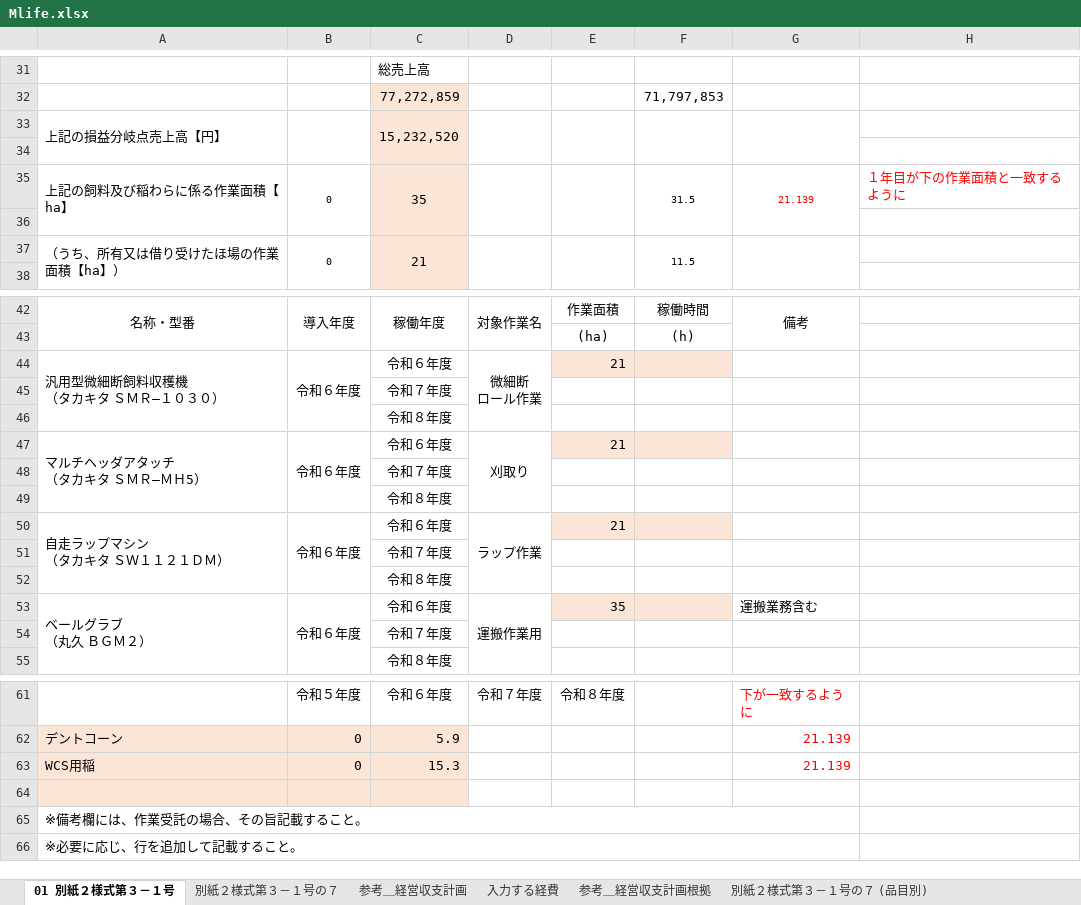
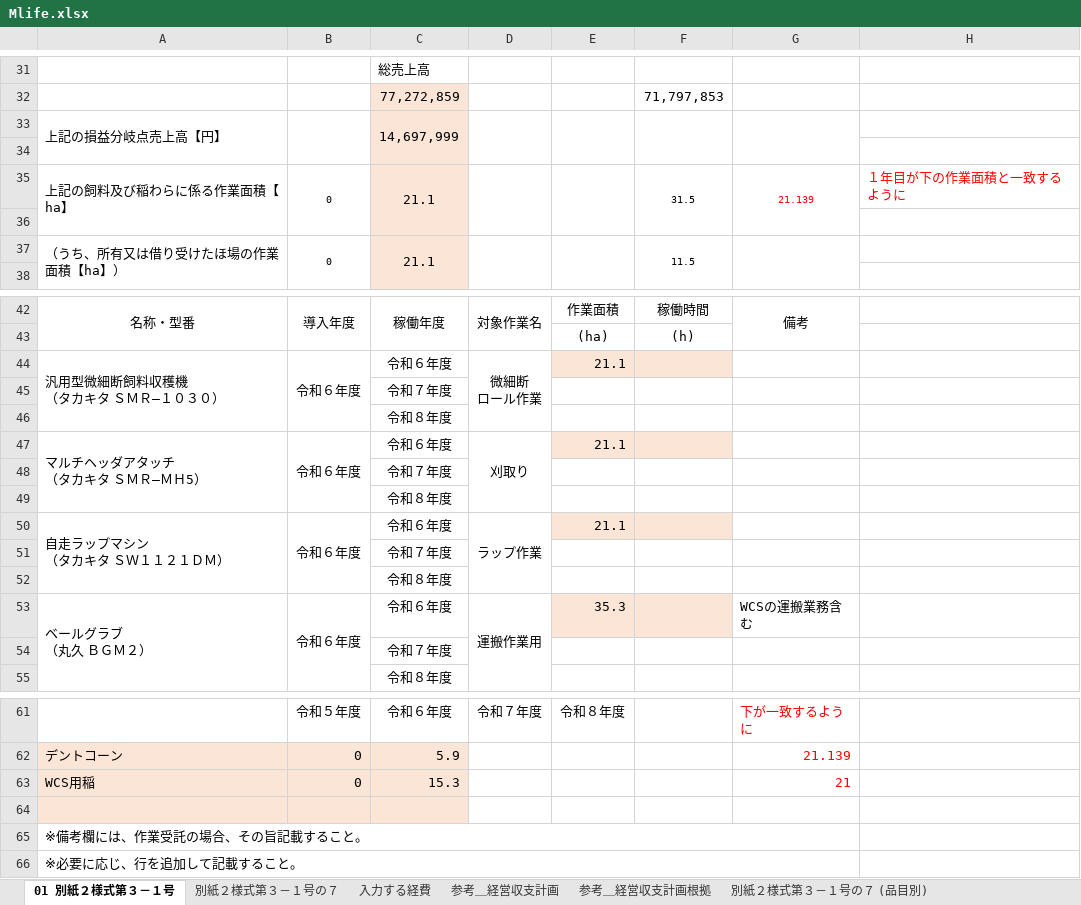
Before and after one commit to swd-hub/Test, an Excel workbook: Mlife.xlsx, sheet 01 別紙２様式第３－１号, drawn as a sheet; only a part is shown, gaps mark what is left out; values as stored, in another font and other column widths than the file's, no borders; charts and pictures not drawn; the diff names each change by its address in the sheet, - before the commit and + after, or states it on an @@ line.

```diff
--- a/Mlife.xlsx (sheet 01 別紙２様式第３－１号)
+++ b/Mlife.xlsx (sheet 01 別紙２様式第３－１号)
@@ sheet tab order changed: 01 別紙２様式第３－１号 | 別紙２様式第３－１号の７ | 入力する経費 | 参考＿経営収支計画 | 参考＿経営収支計画根拠 | 別紙２様式第３－１号の７ (品目別) @@
-C33: 15,232,520
+C33: 14,697,999
-C35: 35
+C35: 21.1
-C37: 21
+C37: 21.1
-E44: 21
+E44: 21.1
-E47: 21
+E47: 21.1
-E50: 21
+E50: 21.1
-E53: 35
+E53: 35.3
-G53: 運搬業務含む
+G53: WCSの運搬業務含む
-G63: 21.139
+G63: 21
```
Also changed, not shown: sheet 別紙２様式第３－１号の７ (品目別), sheet 参考＿経営収支計画, sheet 別紙２様式第３－１号の７, formulas that keep their value, charts or pictures.
